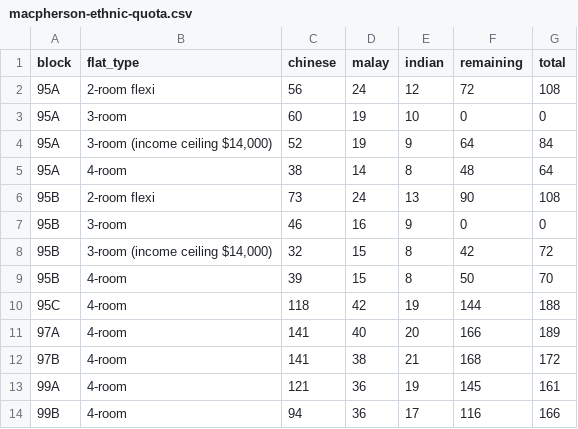
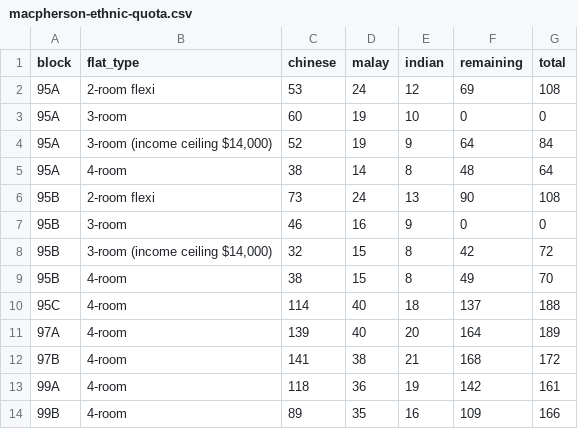
Before and after one commit to averykhoo/macpherson-bto, a CSV file: availability/macpherson-ethnic-quota.csv, drawn as a sheet.

```diff
--- a/availability/macpherson-ethnic-quota.csv
+++ b/availability/macpherson-ethnic-quota.csv
@@ -1,3 +1,3 @@
 block,flat_type,chinese,malay,indian,remaining,total
-95A,2-room flexi,56,24,12,72,108
+95A,2-room flexi,53,24,12,69,108
 95A,3-room,60,19,10,0,0
@@ -8,7 +8,7 @@ block,flat_type,chinese,malay,indian,remaining,total
 95B,"3-room (income ceiling $14,000)",32,15,8,42,72
-95B,4-room,39,15,8,50,70
-95C,4-room,118,42,19,144,188
-97A,4-room,141,40,20,166,189
+95B,4-room,38,15,8,49,70
+95C,4-room,114,40,18,137,188
+97A,4-room,139,40,20,164,189
 97B,4-room,141,38,21,168,172
-99A,4-room,121,36,19,145,161
-99B,4-room,94,36,17,116,166
+99A,4-room,118,36,19,142,161
+99B,4-room,89,35,16,109,166
```
Also changed, not shown: availability/macpherson-prices.csv, 1 other file.
